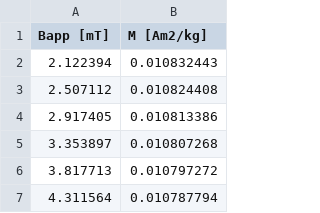
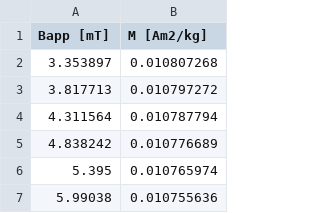
Before and after one commit to Swanson-Hysell-Group/2018_Red_Bed_Intraclasts, a CSV file: Data/coercivity_spectra/BRIC_26c_backfield.csv, drawn as a sheet; only a part is shown; the shorter side is filled out with more unchanged rows.

```diff
--- a/Data/coercivity_spectra/BRIC_26c_backfield.csv
+++ b/Data/coercivity_spectra/BRIC_26c_backfield.csv
@@ -1,5 +1,2 @@
 Bapp [mT],M [Am2/kg]
-2.122394,0.010832443
-2.507112,0.010824408
-2.917405,0.010813386
 3.353897,0.010807268
```
Also changed, not shown: Data/coercivity_spectra/BRIC_20c_backfield.csv, Data/coercivity_spectra/BRIC_22c_backfield.csv, 14 other files.
